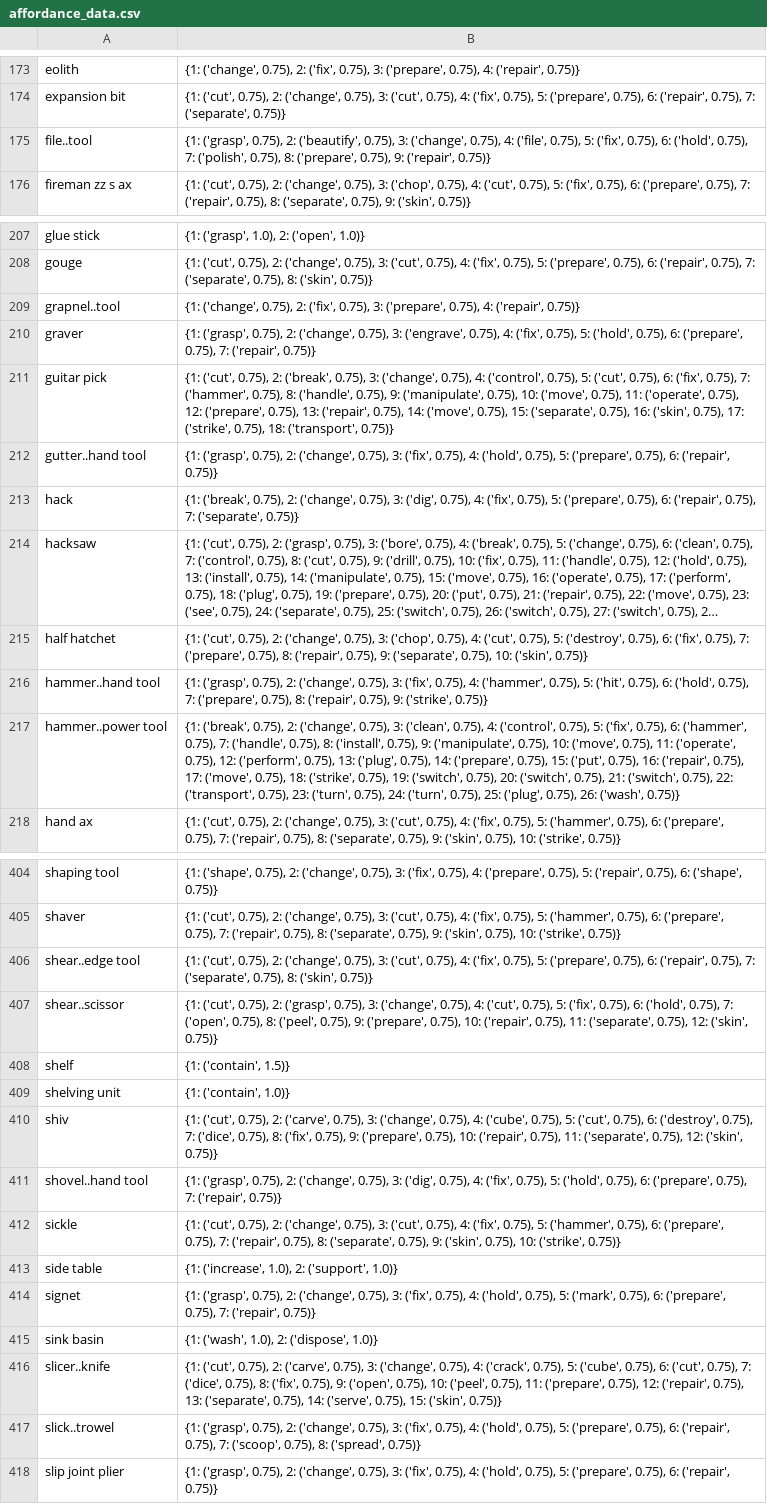
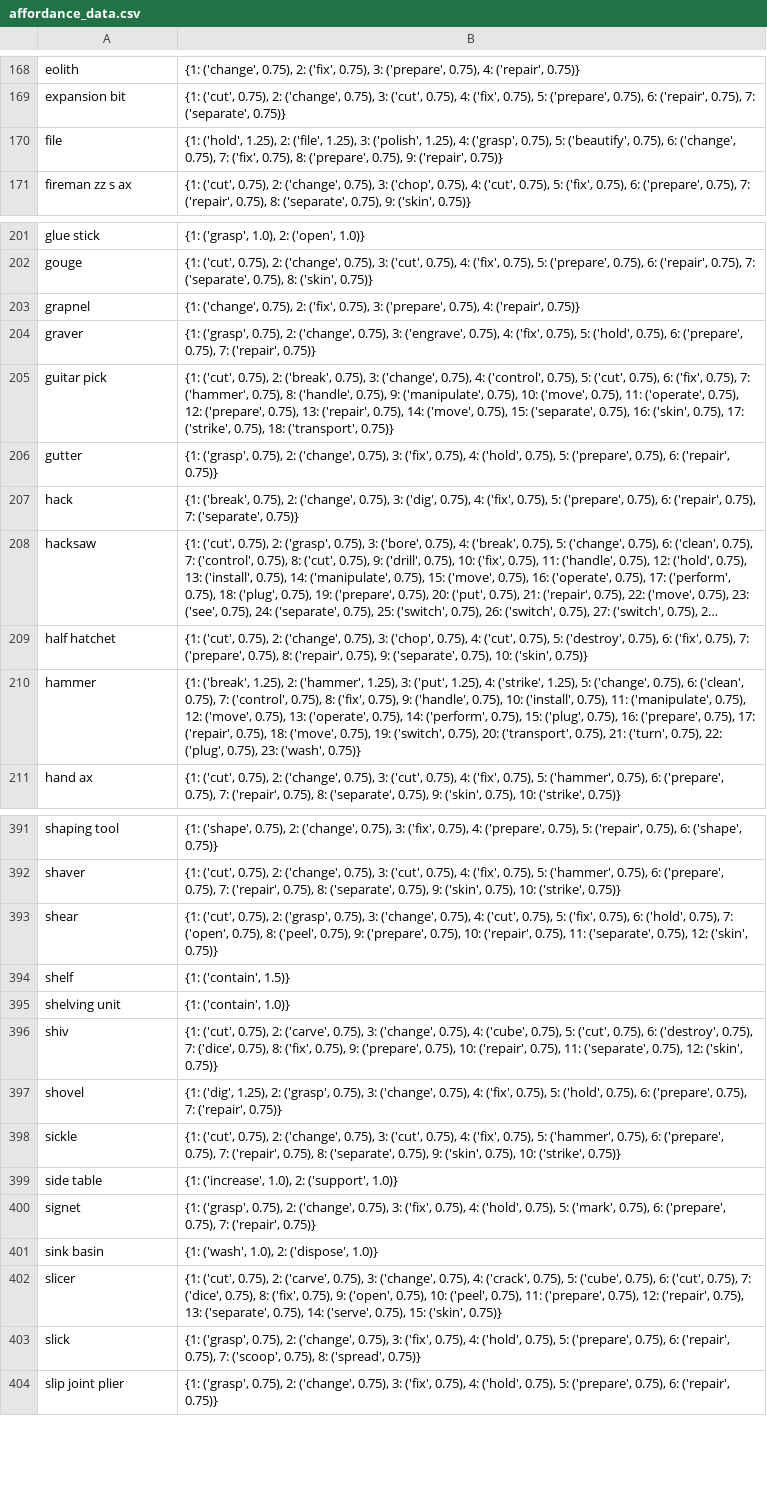
Before and after one commit to linusbui/Robo-CSK-Benchmark, a CSV file: tool-substitution/affordance_data.csv, drawn as a sheet; only a part is shown, gaps mark what is left out; long unchanged cells end in …; removed rows and columns are numbered as before the commit, all else as after; the diff covers the shown part only; the diff names each change by its address in the sheet, - before the commit and + after, or states it on an @@ line.

```diff
--- a/tool-substitution/affordance_data.csv
+++ b/tool-substitution/affordance_data.csv
-row 175: file..tool | {1: ('grasp', 0.75), 2: ('beautify', 0.75), 3: ('change', 0.75), 4: ('file', 0.75), 5: ('fix', 0.75), 6: ('hold', 0.75), 7: ('polish', 0.75), 8: ('prepare', 0.75), 9: ('repair', 0.75)}
+row 170: file | {1: ('hold', 1.25), 2: ('file', 1.25), 3: ('polish', 1.25), 4: ('grasp', 0.75), 5: ('beautify', 0.75), 6: ('change', 0.75), 7: ('fix', 0.75), 8: ('prepare', 0.75), 9: ('repair', 0.75)}
-A203: grapnel..tool
+A203: grapnel
-A206: gutter..hand tool
+A206: gutter
-row 216: hammer..hand tool | {1: ('grasp', 0.75), 2: ('change', 0.75), 3: ('fix', 0.75), 4: ('hammer', 0.75), 5: ('hit', 0.75), 6: ('hold', 0.75), 7: ('prepare', 0.75), 8: ('repair', 0.75), 9: ('strike', 0.75)}
-row 217: hammer..power tool | {1: ('break', 0.75), 2: ('change', 0.75), 3: ('clean', 0.75), 4: ('control', 0.75), 5: ('fix', 0.75), 6: ('hammer', 0.75), 7: ('handle', 0.75), 8: ('install', 0.75), 9: ('manipulate', 0.75), 10: ('move', 0.75), 11: ('operate', 0.75), 12: ('perform', 0.75), 13: ('plug', 0.75), 14: ('prepare', 0.75), 15: ('put', 0.75), 16: ('repair', 0.75), 17: ('move', 0.75), 18: ('strike', 0.75), 19: ('switch', 0.75), 20: ('switch', 0.75), 21: ('switch', 0.75), 22: ('transport', 0.75), 23: ('turn', 0.75), 24: ('turn', 0.75), 25: ('plug', 0.75), 26: ('wash', 0.75)}
+row 210: hammer | {1: ('break', 1.25), 2: ('hammer', 1.25), 3: ('put', 1.25), 4: ('strike', 1.25), 5: ('change', 0.75), 6: ('clean', 0.75), 7: ('control', 0.75), 8: ('fix', 0.75), 9: ('handle', 0.75), 10: ('install', 0.75), 11: ('manipulate', 0.75), 12: ('move', 0.75), 13: ('operate', 0.75), 14: ('perform', 0.75), 15: ('plug', 0.75), 16: ('prepare', 0.75), 17: ('repair', 0.75), 18: ('move', 0.75), 19: ('switch', 0.75), 20: ('transport', 0.75), 21: ('turn', 0.75), 22: ('plug', 0.75), 23: ('wash', 0.75)}
-row 406: shear..edge tool | {1: ('cut', 0.75), 2: ('change', 0.75), 3: ('cut', 0.75), 4: ('fix', 0.75), 5: ('prepare', 0.75), 6: ('repair', 0.75), 7: ('separate', 0.75), 8: ('skin', 0.75)}
-A393: shear..scissor
+A393: shear
-row 411: shovel..hand tool | {1: ('grasp', 0.75), 2: ('change', 0.75), 3: ('dig', 0.75), 4: ('fix', 0.75), 5: ('hold', 0.75), 6: ('prepare', 0.75), 7: ('repair', 0.75)}
+row 397: shovel | {1: ('dig', 1.25), 2: ('grasp', 0.75), 3: ('change', 0.75), 4: ('fix', 0.75), 5: ('hold', 0.75), 6: ('prepare', 0.75), 7: ('repair', 0.75)}
-A402: slicer..knife
+A402: slicer
-A403: slick..trowel
+A403: slick
```
Also changed, not shown: 4 added rows, 17 removed rows and 31 edited cells elsewhere in this file, 2 other files.
